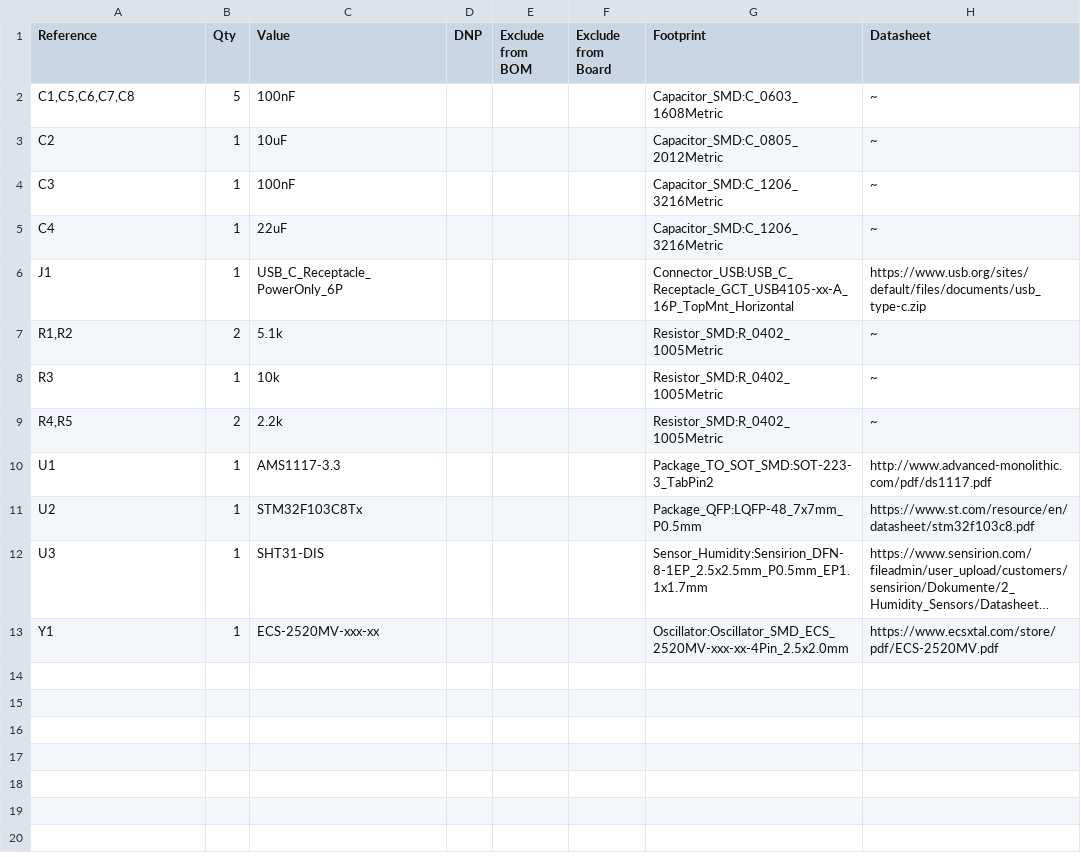
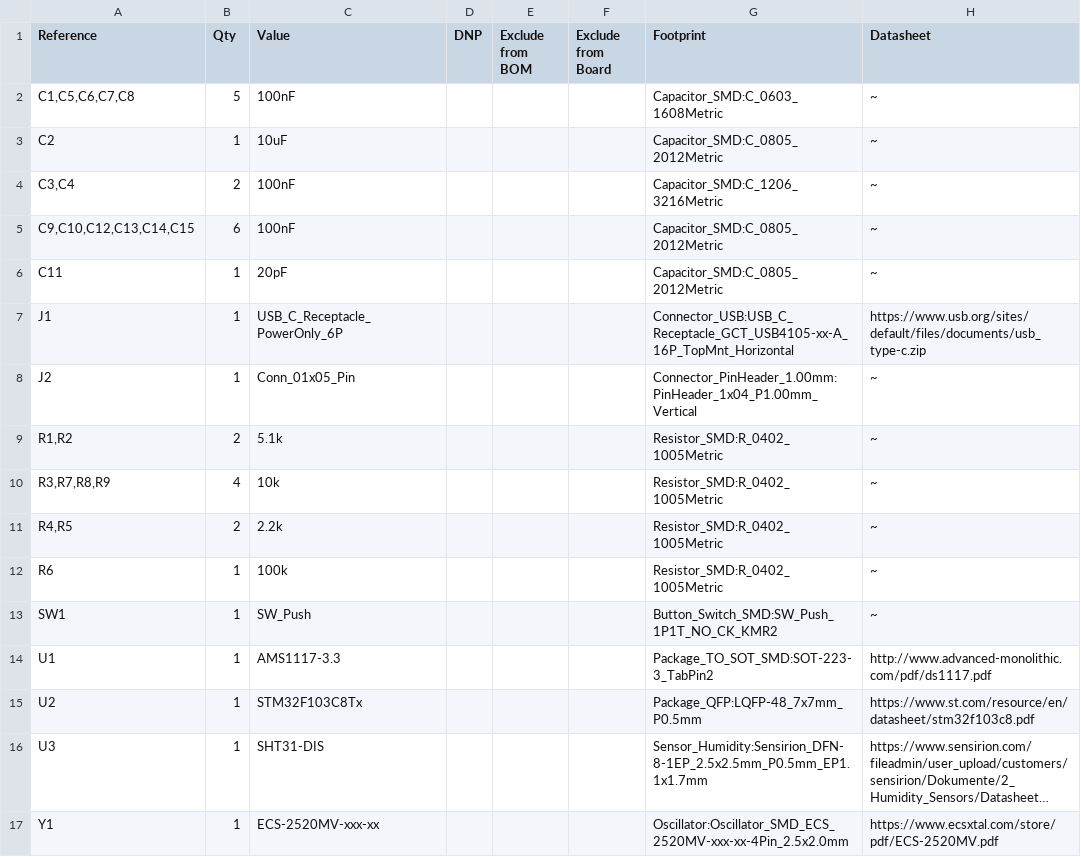
Before and after one commit to seesee010/Temp-Project, a CSV file: Temp-Project.csv, drawn as a sheet; long unchanged cells end in ….

```diff
--- a/Temp-Project.csv
+++ b/Temp-Project.csv
@@ -3,8 +3,12 @@
 "C2","1","10uF","","","","Capacitor_SMD:C_0805_2012Metric","~"
-"C3","1","100nF","","","","Capacitor_SMD:C_1206_3216Metric","~"
-"C4","1","22uF","","","","Capacitor_SMD:C_1206_3216Metric","~"
+"C3,C4","2","100nF","","","","Capacitor_SMD:C_1206_3216Metric","~"
+"C9,C10,C12,C13,C14,C15","6","100nF","","","","Capacitor_SMD:C_0805_2012Metric","~"
+"C11","1","20pF","","","","Capacitor_SMD:C_0805_2012Metric","~"
 "J1","1","USB_C_Receptacle_PowerOnly_6P","","","","Connector_USB:USB_C_Receptacle_GCT_USB4105-xx-A_16P_TopMnt_Horizontal","https://www.usb.org/sites/default/files/documents/usb_type-c.zip"
+"J2","1","Conn_01x05_Pin","","","","Connector_PinHeader_1.00mm:PinHeader_1x04_P1.00mm_Vertical","~"
 "R1,R2","2","5.1k","","","","Resistor_SMD:R_0402_1005Metric","~"
-"R3","1","10k","","","","Resistor_SMD:R_0402_1005Metric","~"
+"R3,R7,R8,R9","4","10k","","","","Resistor_SMD:R_0402_1005Metric","~"
 "R4,R5","2","2.2k","","","","Resistor_SMD:R_0402_1005Metric","~"
+"R6","1","100k","","","","Resistor_SMD:R_0402_1005Metric","~"
+"SW1","1","SW_Push","","","","Button_Switch_SMD:SW_Push_1P1T_NO_CK_KMR2","~"
 "U1","1","AMS1117-3.3","","","","Package_TO_SOT_SMD:SOT-223-3_TabPin2","http://www.advanced-monolithic.com/pdf/ds1117.pdf"
```
Also changed, not shown: 15 other files.
